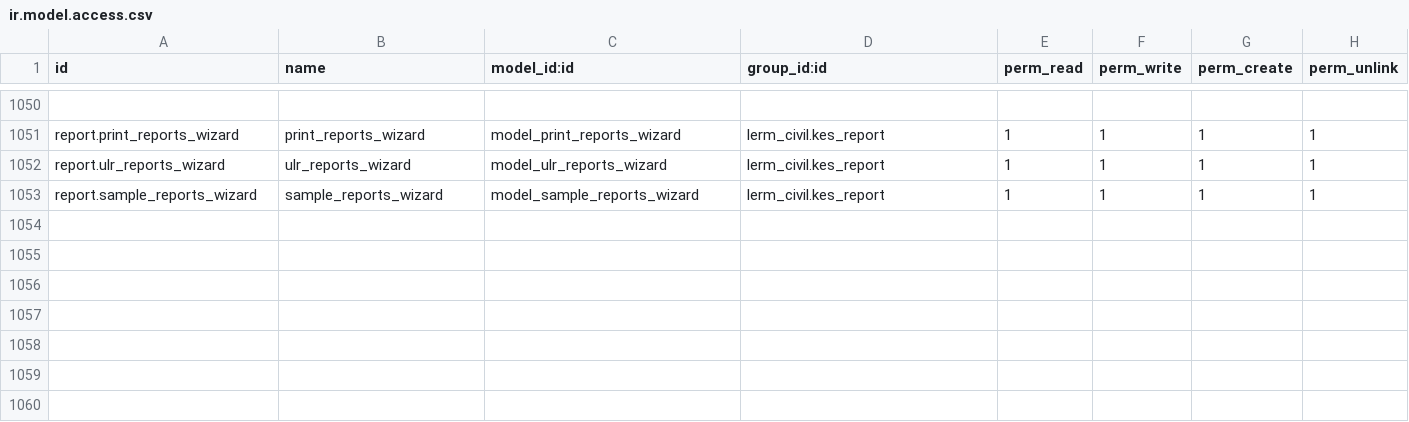
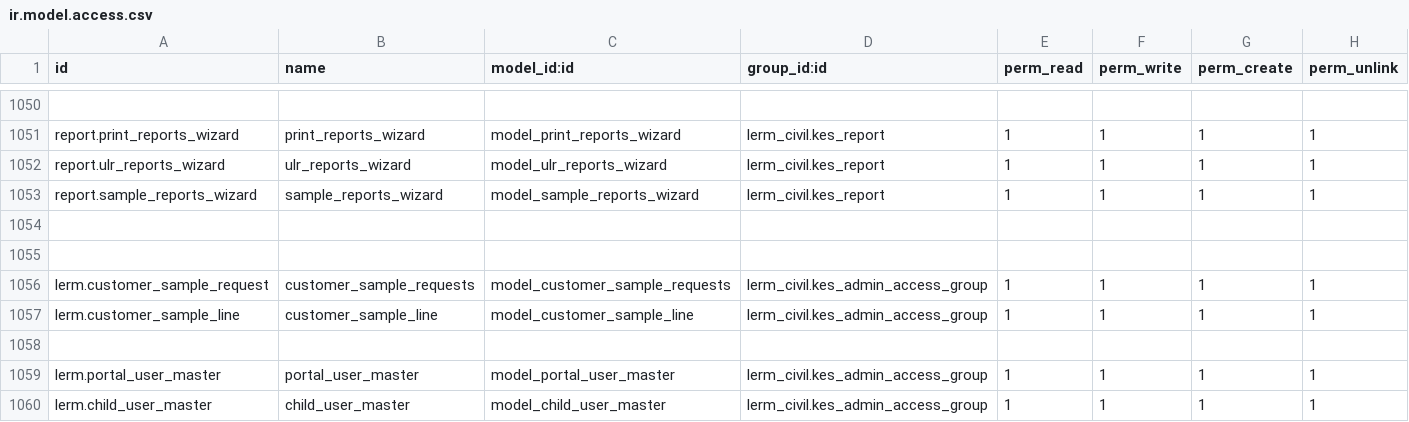
Before and after one commit to Usman-Shaikhnag/lerm_civil, a CSV file: security/ir.model.access.csv, drawn as a sheet; only a part is shown, gaps mark what is left out; the diff names each change by its address in the sheet, - before the commit and + after, or states it on an @@ line.

Commit message:
lerm_portal

```diff
--- a/security/ir.model.access.csv
+++ b/security/ir.model.access.csv
+row 1054: (empty)
+row 1055: (empty)
+row 1056: lerm.customer_sample_request | customer_sample_requests | model_customer_sample_requests | lerm_civil.kes_admin_access_group | 1 | 1 | 1 | 1
+row 1057: lerm.customer_sample_line | customer_sample_line | model_customer_sample_line | lerm_civil.kes_admin_access_group | 1 | 1 | 1 | 1
+row 1058: (empty)
+row 1059: lerm.portal_user_master | portal_user_master | model_portal_user_master | lerm_civil.kes_admin_access_group | 1 | 1 | 1 | 1
+row 1060: lerm.child_user_master | child_user_master | model_child_user_master | lerm_civil.kes_admin_access_group | 1 | 1 | 1 | 1
```
Also changed, not shown: 12 other files.
